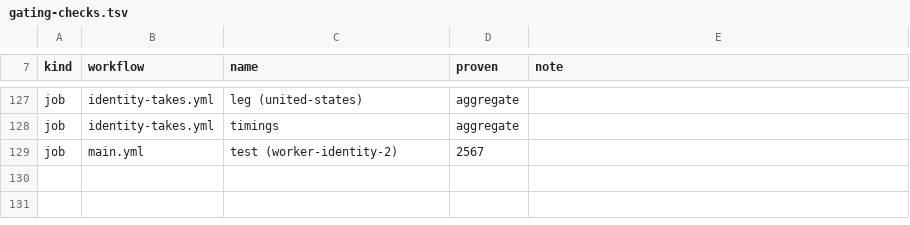
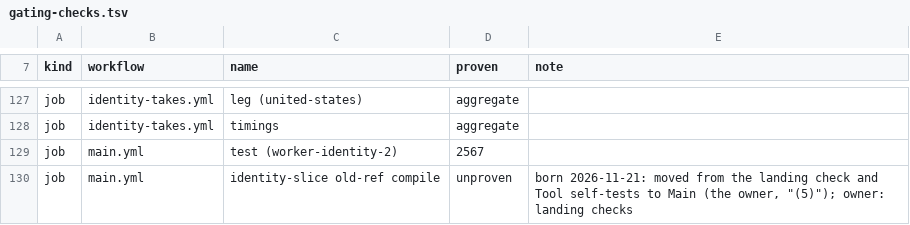
Before and after one commit to pawelkrupinski/movies, a TSV file: .github/gating-checks.tsv, drawn as a sheet; only a part is shown, gaps mark what is left out; the diff names each change by its address in the sheet, - before the commit and + after, or states it on an @@ line.

```diff
--- a/.github/gating-checks.tsv
+++ b/.github/gating-checks.tsv
+row 130: job | main.yml | identity-slice old-ref compile | unproven | born 2026-11-21: moved from the landing check and Tool self-tests to Main (the owner, "(5)"); owner: landing checks
```
Also changed, not shown: 23 other files.
